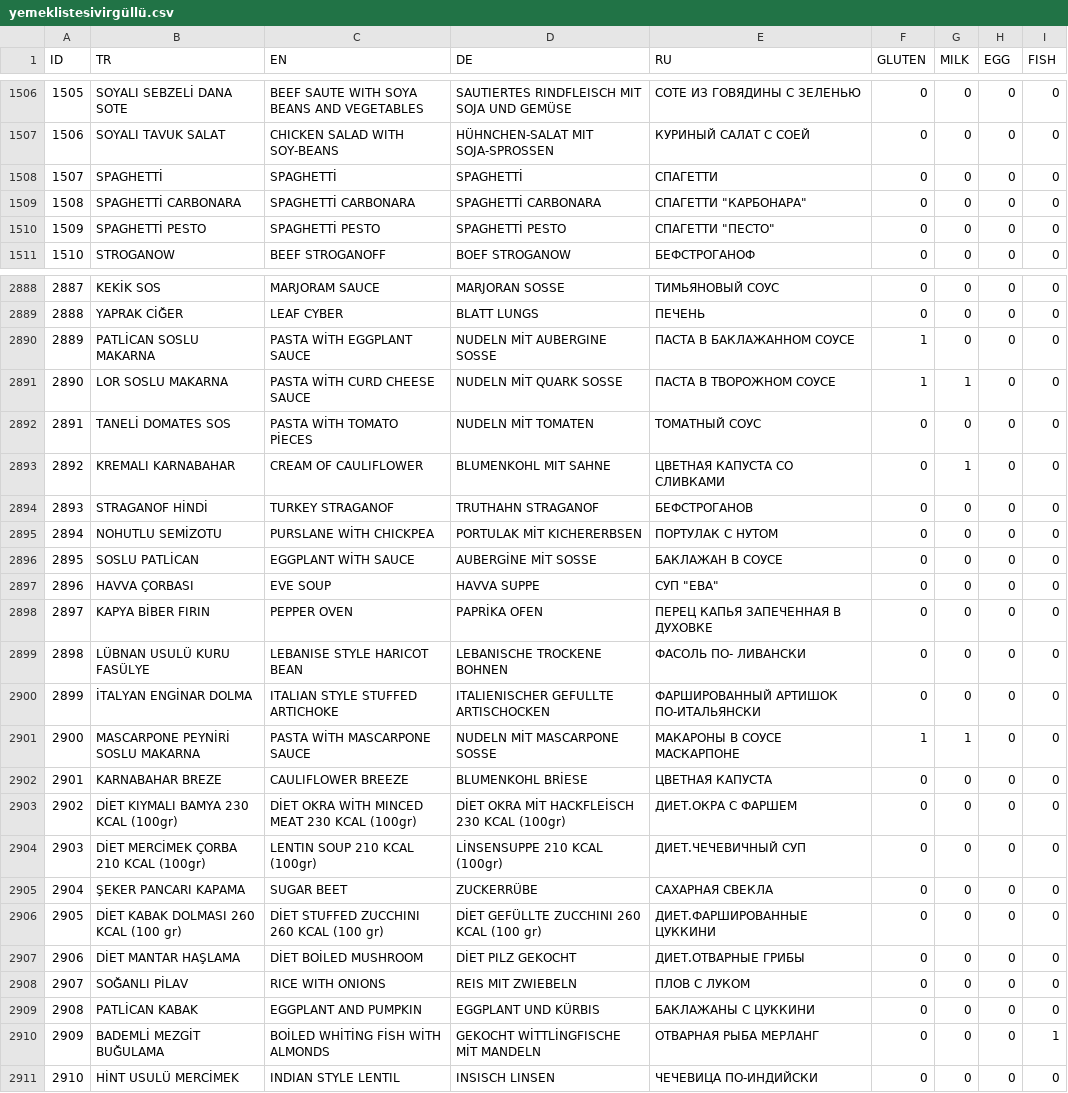
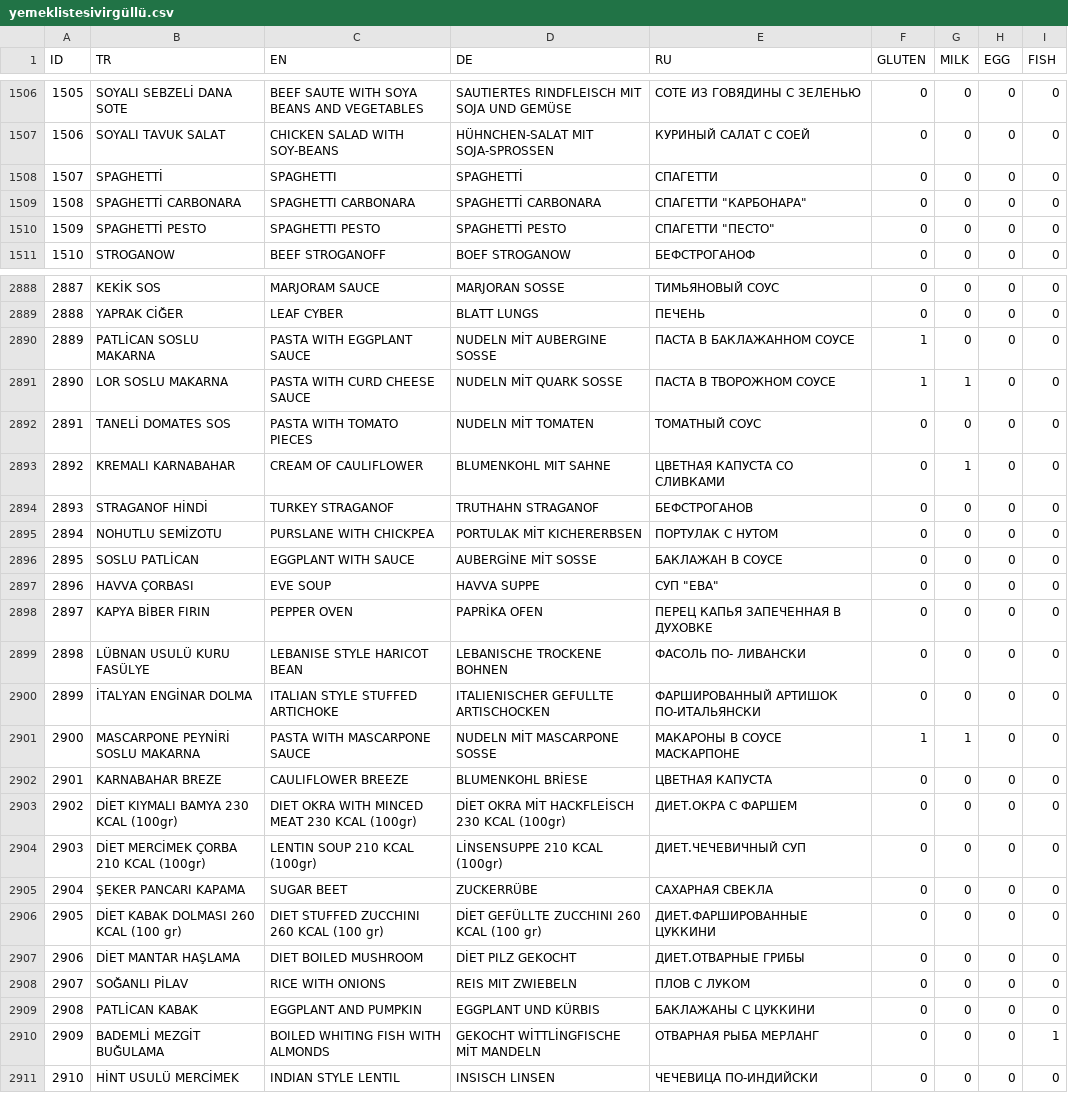
Before and after one commit to meloz85/Yemek, a CSV file: yemeklistesivirgüllü.csv, drawn as a sheet; only a part is shown, gaps mark what is left out; the diff covers the shown part only.

```diff
--- a/yemeklistesivirgüllü.csv
+++ b/yemeklistesivirgüllü.csv
@@ -1507,5 +1507,5 @@ ID,TR,EN,DE,RU,GLUTEN,MILK,EGG,FISH
 1506,SOYALI TAVUK SALAT,CHICKEN SALAD WITH SOY-BEANS,HÜHNCHEN-SALAT MIT SOJA-SPROSSEN,КУРИНЫЙ САЛАТ С СОЕЙ,0,0,0,0
-1507,SPAGHETTİ,SPAGHETTİ,SPAGHETTİ,СПАГЕТТИ,0,0,0,0
-1508,SPAGHETTİ CARBONARA,SPAGHETTİ CARBONARA,SPAGHETTİ CARBONARA,"СПАГЕТТИ ""КАРБОНАРА""",0,0,0,0
-1509,SPAGHETTİ PESTO,SPAGHETTİ PESTO,SPAGHETTİ PESTO,"СПАГЕТТИ ""ПЕСТО""",0,0,0,0
+1507,SPAGHETTİ,SPAGHETTI,SPAGHETTİ,СПАГЕТТИ,0,0,0,0
+1508,SPAGHETTİ CARBONARA,SPAGHETTI CARBONARA,SPAGHETTİ CARBONARA,"СПАГЕТТИ ""КАРБОНАРА""",0,0,0,0
+1509,SPAGHETTİ PESTO,SPAGHETTI PESTO,SPAGHETTİ PESTO,"СПАГЕТТИ ""ПЕСТО""",0,0,0,0
 1510,STROGANOW,BEEF STROGANOFF,BOEF STROGANOW,БЕФСТРОГАНОФ,0,0,0,0
@@ -2889,9 +2889,9 @@ ID,TR,EN,DE,RU,GLUTEN,MILK,EGG,FISH
 2888,YAPRAK CİĞER,LEAF CYBER,BLATT LUNGS,ПЕЧЕНЬ,0,0,0,0
-2889,PATLİCAN SOSLU MAKARNA,PASTA WİTH EGGPLANT SAUCE,NUDELN MİT AUBERGINE SOSSE,ПАСТА В БАКЛАЖАННОМ СОУСЕ,1,0,0,0
-2890,LOR SOSLU MAKARNA,PASTA WİTH CURD CHEESE SAUCE,NUDELN MİT QUARK SOSSE,ПАСТА В ТВОРОЖНОМ СОУСЕ,1,1,0,0
-2891,TANELİ DOMATES SOS,PASTA WİTH TOMATO PİECES,NUDELN MİT TOMATEN,ТОМАТНЫЙ СОУС,0,0,0,0
+2889,PATLİCAN SOSLU MAKARNA,PASTA WITH EGGPLANT SAUCE,NUDELN MİT AUBERGINE SOSSE,ПАСТА В БАКЛАЖАННОМ СОУСЕ,1,0,0,0
+2890,LOR SOSLU MAKARNA,PASTA WITH CURD CHEESE SAUCE,NUDELN MİT QUARK SOSSE,ПАСТА В ТВОРОЖНОМ СОУСЕ,1,1,0,0
+2891,TANELİ DOMATES SOS,PASTA WITH TOMATO PIECES,NUDELN MİT TOMATEN,ТОМАТНЫЙ СОУС,0,0,0,0
 2892,KREMALI KARNABAHAR ,CREAM OF CAULIFLOWER,BLUMENKOHL MIT SAHNE,ЦВЕТНАЯ КАПУСТА СО СЛИВКАМИ,0,1,0,0
 2893,STRAGANOF HİNDİ,TURKEY STRAGANOF,TRUTHAHN STRAGANOF,БЕФСТРОГАНОВ,0,0,0,0
-2894,NOHUTLU SEMİZOTU,PURSLANE WİTH CHICKPEA,PORTULAK MİT KICHERERBSEN,ПОРТУЛАК С НУТОМ,0,0,0,0
-2895,SOSLU PATLİCAN,EGGPLANT WİTH SAUCE,AUBERGİNE MİT SOSSE,БАКЛАЖАН В СОУСЕ,0,0,0,0
+2894,NOHUTLU SEMİZOTU,PURSLANE WITH CHICKPEA,PORTULAK MİT KICHERERBSEN,ПОРТУЛАК С НУТОМ,0,0,0,0
+2895,SOSLU PATLİCAN,EGGPLANT WITH SAUCE,AUBERGİNE MİT SOSSE,БАКЛАЖАН В СОУСЕ,0,0,0,0
 2896,HAVVA ÇORBASI,EVE SOUP,HAVVA SUPPE,"СУП ""ЕВА""",0,0,0,0
@@ -2900,12 +2900,12 @@ ID,TR,EN,DE,RU,GLUTEN,MILK,EGG,FISH
 2899,İTALYAN ENGİNAR DOLMA,ITALIAN STYLE STUFFED ARTICHOKE,ITALIENISCHER GEFULLTE ARTISCHOCKEN,ФАРШИРОВАННЫЙ АРТИШОК ПО-ИТАЛЬЯНСКИ,0,0,0,0
-2900,MASCARPONE PEYNİRİ SOSLU MAKARNA,PASTA WİTH MASCARPONE SAUCE,NUDELN MİT MASCARPONE SOSSE,МАКАРОНЫ В СОУСЕ МАСКАРПОНЕ,1,1,0,0
+2900,MASCARPONE PEYNİRİ SOSLU MAKARNA,PASTA WITH MASCARPONE SAUCE,NUDELN MİT MASCARPONE SOSSE,МАКАРОНЫ В СОУСЕ МАСКАРПОНЕ,1,1,0,0
 2901,KARNABAHAR BREZE,CAULIFLOWER BREEZE,BLUMENKOHL BRİESE,ЦВЕТНАЯ КАПУСТА,0,0,0,0
-2902,DİET KIYMALI BAMYA 230 KCAL (100gr),DİET OKRA WİTH MINCED MEAT 230 KCAL (100gr),DİET OKRA MİT HACKFLEİSCH 230 KCAL (100gr),ДИЕТ.ОКРА С ФАРШЕМ,0,0,0,0
+2902,DİET KIYMALI BAMYA 230 KCAL (100gr),DIET OKRA WITH MINCED MEAT 230 KCAL (100gr),DİET OKRA MİT HACKFLEİSCH 230 KCAL (100gr),ДИЕТ.ОКРА С ФАРШЕМ,0,0,0,0
 2903,DİET MERCİMEK ÇORBA 210 KCAL (100gr),LENTIN SOUP 210 KCAL (100gr),LİNSENSUPPE 210 KCAL (100gr),ДИЕТ.ЧЕЧЕВИЧНЫЙ СУП,0,0,0,0
 2904,ŞEKER PANCARI KAPAMA,SUGAR BEET,ZUCKERRÜBE,САХАРНАЯ СВЕКЛА,0,0,0,0
-2905,DİET KABAK DOLMASI 260 KCAL (100 gr),DİET STUFFED ZUCCHINI  260 KCAL (100 gr),DİET GEFÜLLTE ZUCCHINI 260 KCAL (100 gr),ДИЕТ.ФАРШИРОВАННЫЕ ЦУККИНИ,0,0,0,0
-2906,DİET MANTAR HAŞLAMA ,DİET BOİLED MUSHROOM,DİET PILZ GEKOCHT,ДИЕТ.ОТВАРНЫЕ ГРИБЫ,0,0,0,0
+2905,DİET KABAK DOLMASI 260 KCAL (100 gr),DIET STUFFED ZUCCHINI  260 KCAL (100 gr),DİET GEFÜLLTE ZUCCHINI 260 KCAL (100 gr),ДИЕТ.ФАРШИРОВАННЫЕ ЦУККИНИ,0,0,0,0
+2906,DİET MANTAR HAŞLAMA ,DIET BOILED MUSHROOM,DİET PILZ GEKOCHT,ДИЕТ.ОТВАРНЫЕ ГРИБЫ,0,0,0,0
 2907,SOĞANLI PİLAV,RICE WITH ONIONS,REIS MIT ZWIEBELN,ПЛОВ С ЛУКОМ,0,0,0,0
 2908,PATLİCAN KABAK,EGGPLANT AND PUMPKIN,EGGPLANT UND KÜRBIS,БАКЛАЖАНЫ С ЦУККИНИ,0,0,0,0
-2909,BADEMLİ MEZGİT BUĞULAMA,BOİLED WHİTİNG FİSH WİTH ALMONDS,GEKOCHT WİTTLİNGFISCHE MİT MANDELN,ОТВАРНАЯ РЫБА МЕРЛАНГ,0,0,0,1
+2909,BADEMLİ MEZGİT BUĞULAMA,BOILED WHITING FISH WITH ALMONDS,GEKOCHT WİTTLİNGFISCHE MİT MANDELN,ОТВАРНАЯ РЫБА МЕРЛАНГ,0,0,0,1
 2910,HİNT USULÜ MERCİMEK,INDIAN STYLE LENTIL,INSISCH LINSEN,ЧЕЧЕВИЦА ПО-ИНДИЙСКИ,0,0,0,0
```
Also changed, not shown: 138 edited cells elsewhere in this file.
